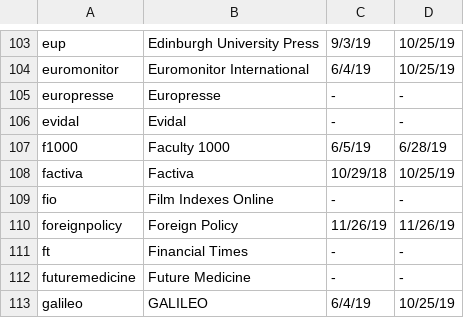
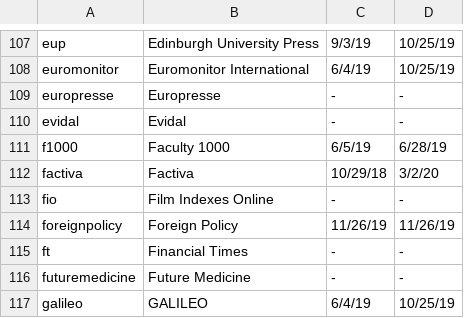
Before and after one commit to Emory-LCS/ezpaarse-platforms, a CSV file: Completed Parsers.csv, drawn as a sheet; only a part is shown, gaps mark what is left out; the diff covers the shown part only.

```diff
--- a/Completed Parsers.csv
+++ b/Completed Parsers.csv
@@ -107,3 +111,3 @@ evidal,Evidal,-,-
 f1000,Faculty 1000,6/5/19,6/28/19
-factiva,Factiva,10/29/18,10/25/19
+factiva,Factiva,10/29/18,3/2/20
 fio,Film Indexes Online,-,-
```
Also changed, not shown: 6 added rows elsewhere in this file.
